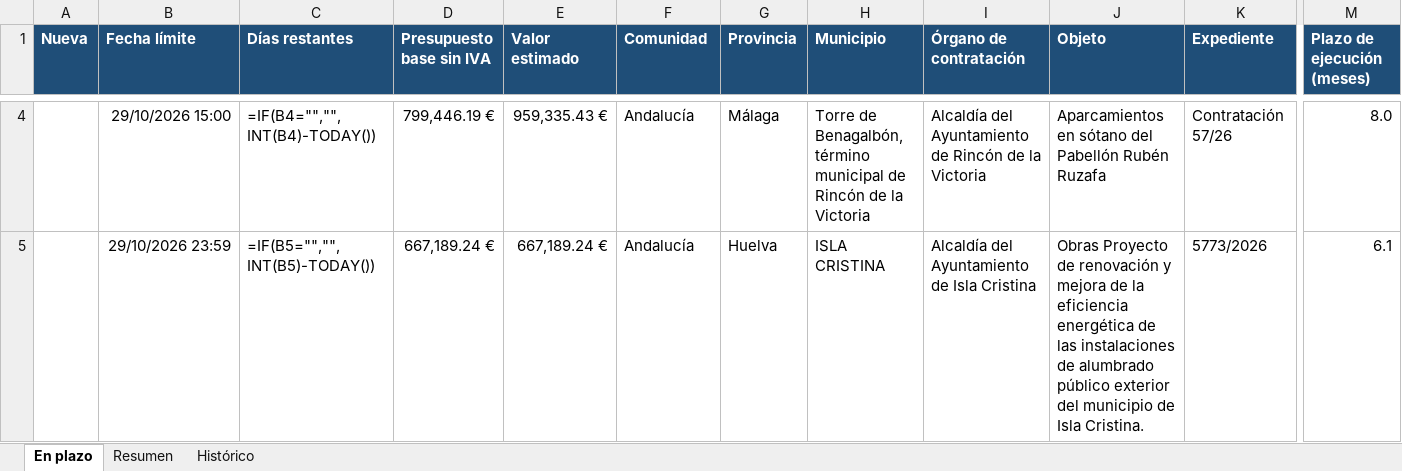
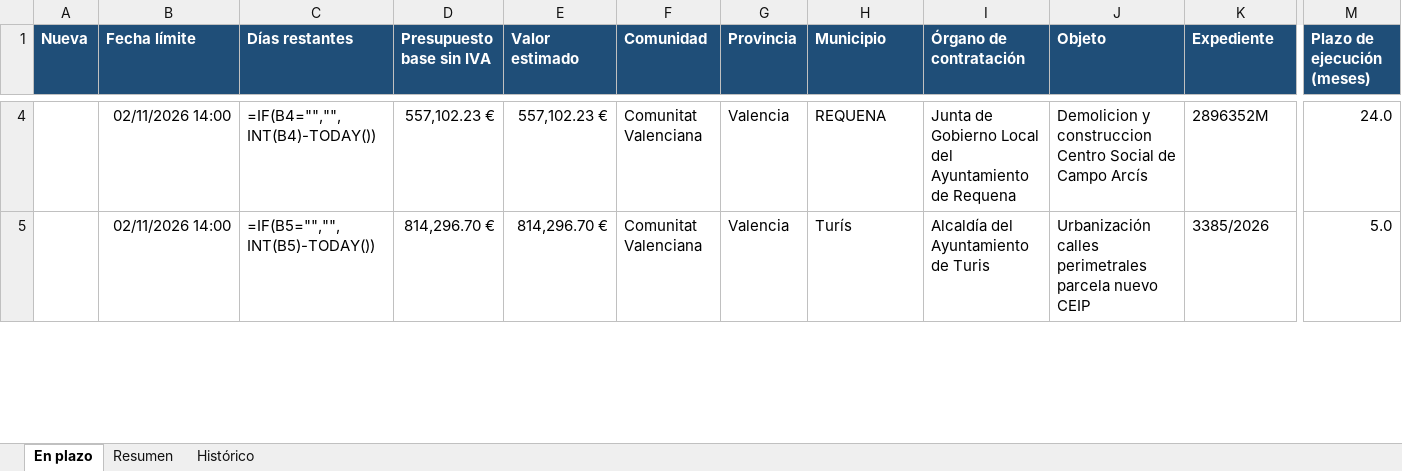
Before and after one commit to estudiosaitana-arch/Licitaciones-de-obra-p-blica, an Excel workbook: datos/licitaciones_en_plazo.xlsx, sheet En plazo, drawn as a sheet; only a part is shown, gaps mark what is left out; values as stored, in another font and other column widths than the file's, no borders; formulas without a stored value are shown as written; conditional formats and table styles not drawn; the diff covers the shown part only; the diff names each change by its address in the sheet, - before the commit and + after, or states it on an @@ line.

```diff
--- a/datos/licitaciones_en_plazo.xlsx (sheet En plazo)
+++ b/datos/licitaciones_en_plazo.xlsx (sheet En plazo)
-B4 (Fecha límite): 29/10/2026 15:00
+B4 (Fecha límite): 02/11/2026 14:00
-D4 (Presupuesto base sin IVA): 799,446.19 €
+D4 (Presupuesto base sin IVA): 557,102.23 €
-E4 (Valor estimado): 959,335.43 €
+E4 (Valor estimado): 557,102.23 €
-F4:F5 (Comunidad): Andalucía
+F4:F5 (Comunidad): Comunitat Valenciana
-G4 (Provincia): Málaga
+G4 (Provincia): Valencia
-H4 (Municipio): Torre de Benagalbón, término municipal de Rincón de la Victoria
+H4 (Municipio): REQUENA
-I4 (Órgano de contratación): Alcaldía del Ayuntamiento de Rincón de la Victoria
+I4 (Órgano de contratación): Junta de Gobierno Local del Ayuntamiento de Requena
-J4 (Objeto): Aparcamientos en sótano del Pabellón Rubén Ruzafa
+J4 (Objeto): Demolicion y construccion Centro Social de Campo Arcís
-K4 (Expediente): Contratación 57/26
+K4 (Expediente): 2896352M
-M4 (Plazo de ejecución (meses)): 8.0
+M4 (Plazo de ejecución (meses)): 24.0
-B5 (Fecha límite): 29/10/2026 23:59
+B5 (Fecha límite): 02/11/2026 14:00
-D5 (Presupuesto base sin IVA): 667,189.24 €
+D5 (Presupuesto base sin IVA): 814,296.70 €
-E5 (Valor estimado): 667,189.24 €
+E5 (Valor estimado): 814,296.70 €
-G5 (Provincia): Huelva
+G5 (Provincia): Valencia
-H5 (Municipio): ISLA CRISTINA
+H5 (Municipio): Turís
-I5 (Órgano de contratación): Alcaldía del Ayuntamiento de Isla Cristina
+I5 (Órgano de contratación): Alcaldía del Ayuntamiento de Turis
-J5 (Objeto): Obras Proyecto de renovación y mejora de la eficiencia energética de las instalaciones de alumbrado público exterior del municipio de Isla Cristina.
+J5 (Objeto): Urbanización calles perimetrales parcela nuevo CEIP
-K5 (Expediente): 5773/2026
+K5 (Expediente): 3385/2026
-M5 (Plazo de ejecución (meses)): 6.1
+M5 (Plazo de ejecución (meses)): 5.0
```
Also changed, not shown: 3 added rows and 1544 edited cells elsewhere in this sheet, sheet Histórico, sheet Resumen, 2 other files.
